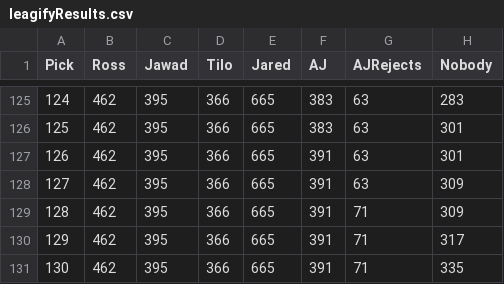
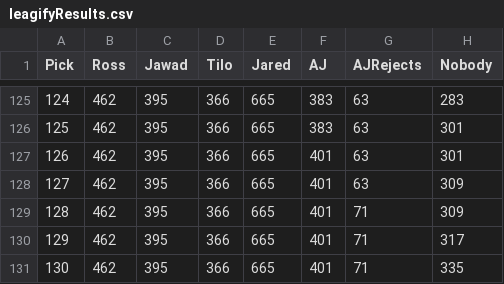
Before and after one commit to zo0o0ot/2021-draft-scorer, a CSV file: draft/leagifyResults.csv, drawn as a sheet; only a part is shown, gaps mark what is left out.

```diff
--- a/draft/leagifyResults.csv
+++ b/draft/leagifyResults.csv
@@ -126,6 +126,6 @@ Pick,Ross,Jawad,Tilo,Jared,AJ,AJRejects,Nobody
 125,462,395,366,665,383,63,301
-126,462,395,366,665,391,63,301
-127,462,395,366,665,391,63,309
-128,462,395,366,665,391,71,309
-129,462,395,366,665,391,71,317
-130,462,395,366,665,391,71,335
+126,462,395,366,665,401,63,301
+127,462,395,366,665,401,63,309
+128,462,395,366,665,401,71,309
+129,462,395,366,665,401,71,317
+130,462,395,366,665,401,71,335
```
Also changed, not shown: draft/nflDraft.csv, draft/schoolResults.csv, 1 other file.
